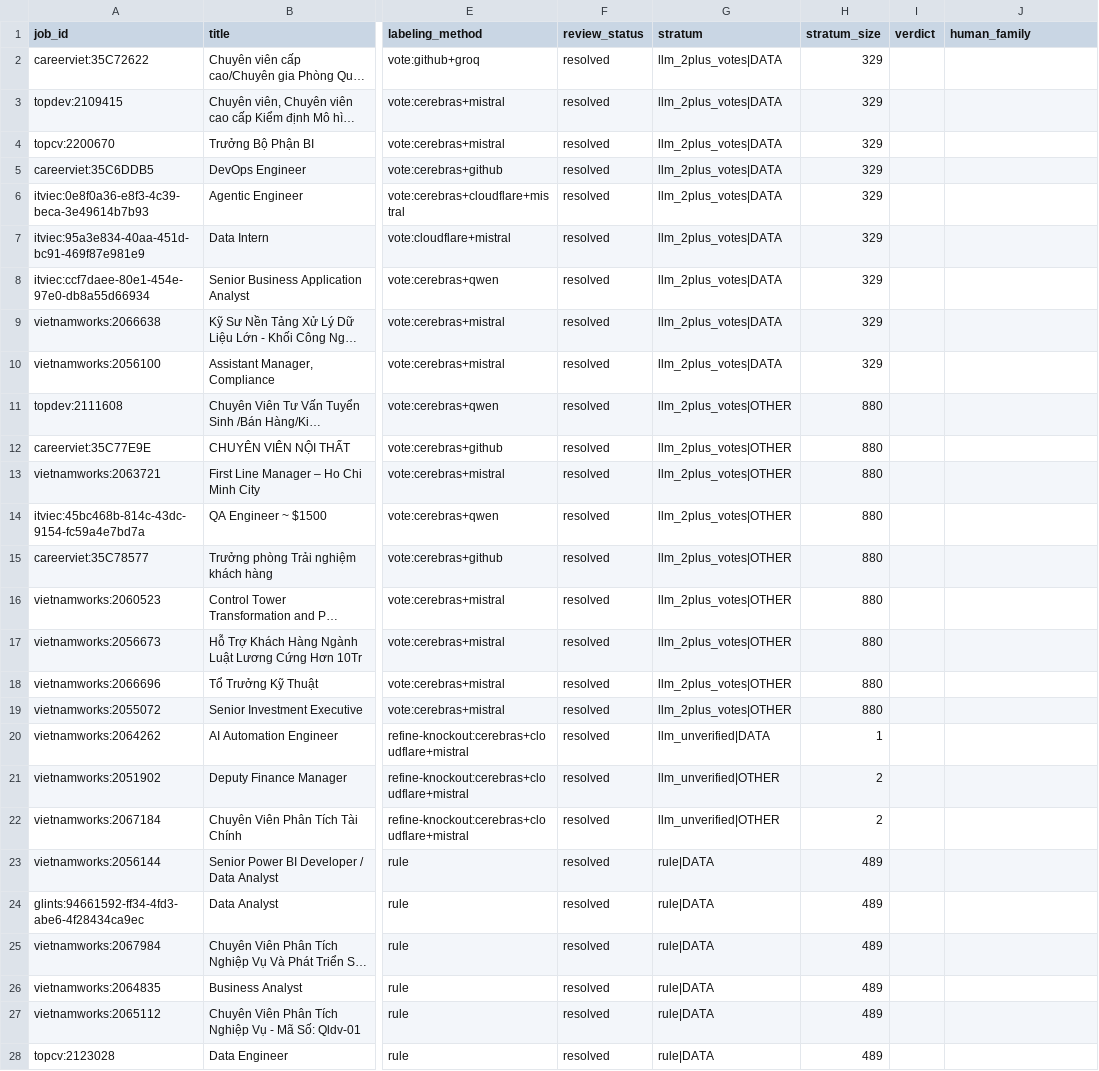
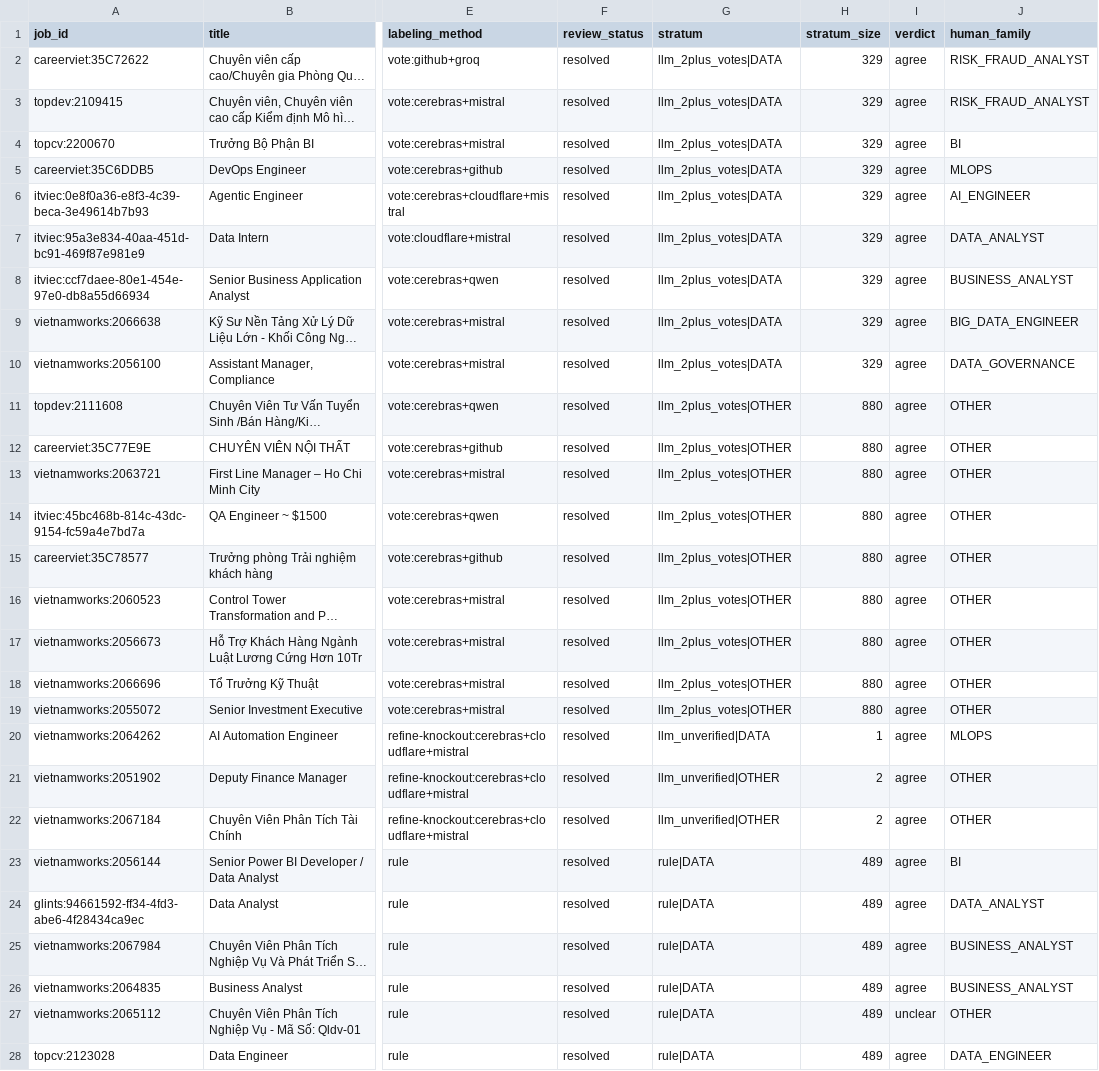
Before and after one commit to BhunZ/Vietnam-Data-Job-Market-Analysis, a CSV file: data/labeling/spot_check.csv, drawn as a sheet; only a part is shown, gaps mark what is left out; long unchanged cells end in …; the diff covers the shown part only; the diff names each change by its address in the sheet, - before the commit and + after, or states it on an @@ line.

```diff
--- a/data/labeling/spot_check.csv
+++ b/data/labeling/spot_check.csv
-I2:I26 (verdict): (empty)
+I2:I26 (verdict): agree
-J2:J3 (human_family): (empty)
+J2:J3 (human_family): RISK_FRAUD_ANALYST
-J4 (human_family): (empty)
+J4 (human_family): BI
-J5 (human_family): (empty)
+J5 (human_family): MLOPS
-J6 (human_family): (empty)
+J6 (human_family): AI_ENGINEER
-J7 (human_family): (empty)
+J7 (human_family): DATA_ANALYST
-J8 (human_family): (empty)
+J8 (human_family): BUSINESS_ANALYST
-J9 (human_family): (empty)
+J9 (human_family): BIG_DATA_ENGINEER
-J10 (human_family): (empty)
+J10 (human_family): DATA_GOVERNANCE
-J11:J19 (human_family): (empty)
+J11:J19 (human_family): OTHER
-J20 (human_family): (empty)
+J20 (human_family): MLOPS
-J21:J22 (human_family): (empty)
+J21:J22 (human_family): OTHER
-J23 (human_family): (empty)
+J23 (human_family): BI
-J24 (human_family): (empty)
+J24 (human_family): DATA_ANALYST
-J25:J26 (human_family): (empty)
+J25:J26 (human_family): BUSINESS_ANALYST
-I27 (verdict): (empty)
+I27 (verdict): unclear
-J27 (human_family): (empty)
+J27 (human_family): OTHER
-I28 (verdict): (empty)
+I28 (verdict): agree
-J28 (human_family): (empty)
+J28 (human_family): DATA_ENGINEER
```
Also changed, not shown: 6 edited cells elsewhere in this file, analysis/outputs/job_topics.csv, analysis/outputs/seniority_audit.csv, 15 other files.
